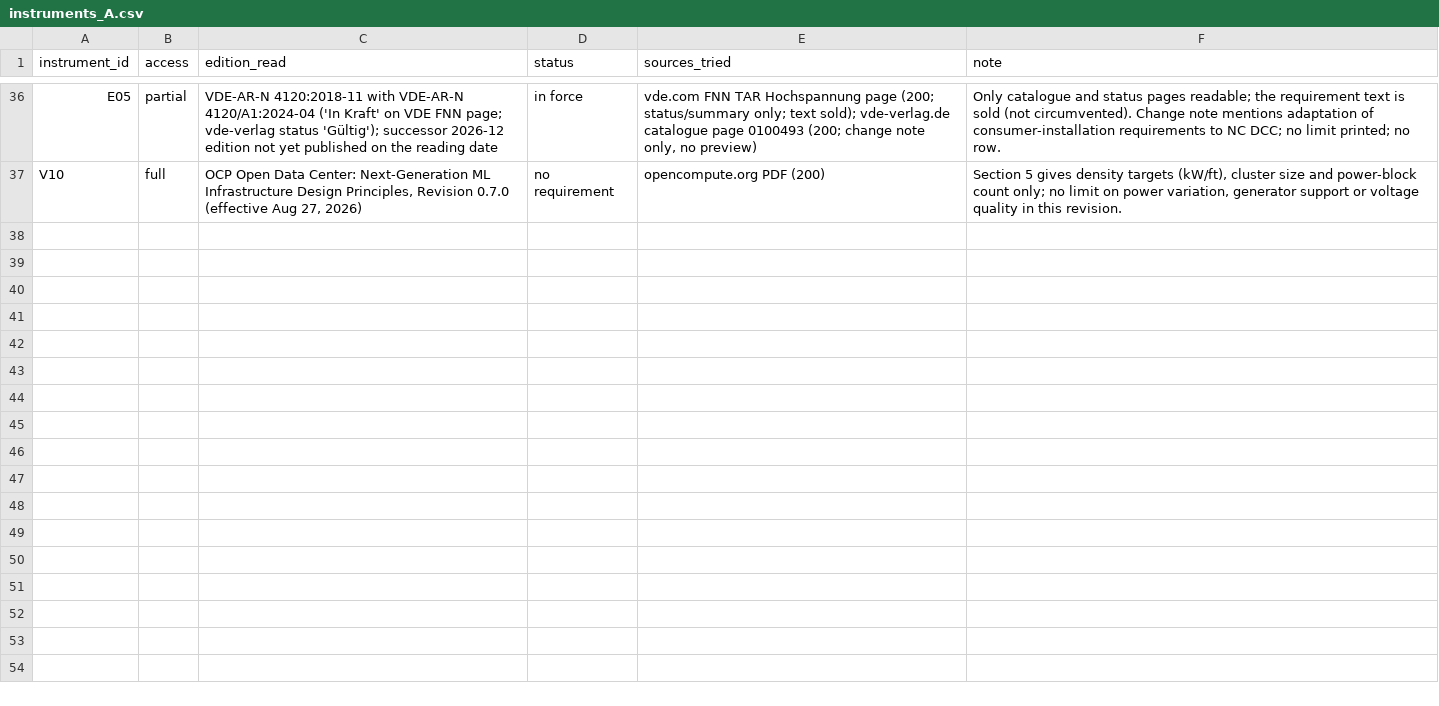
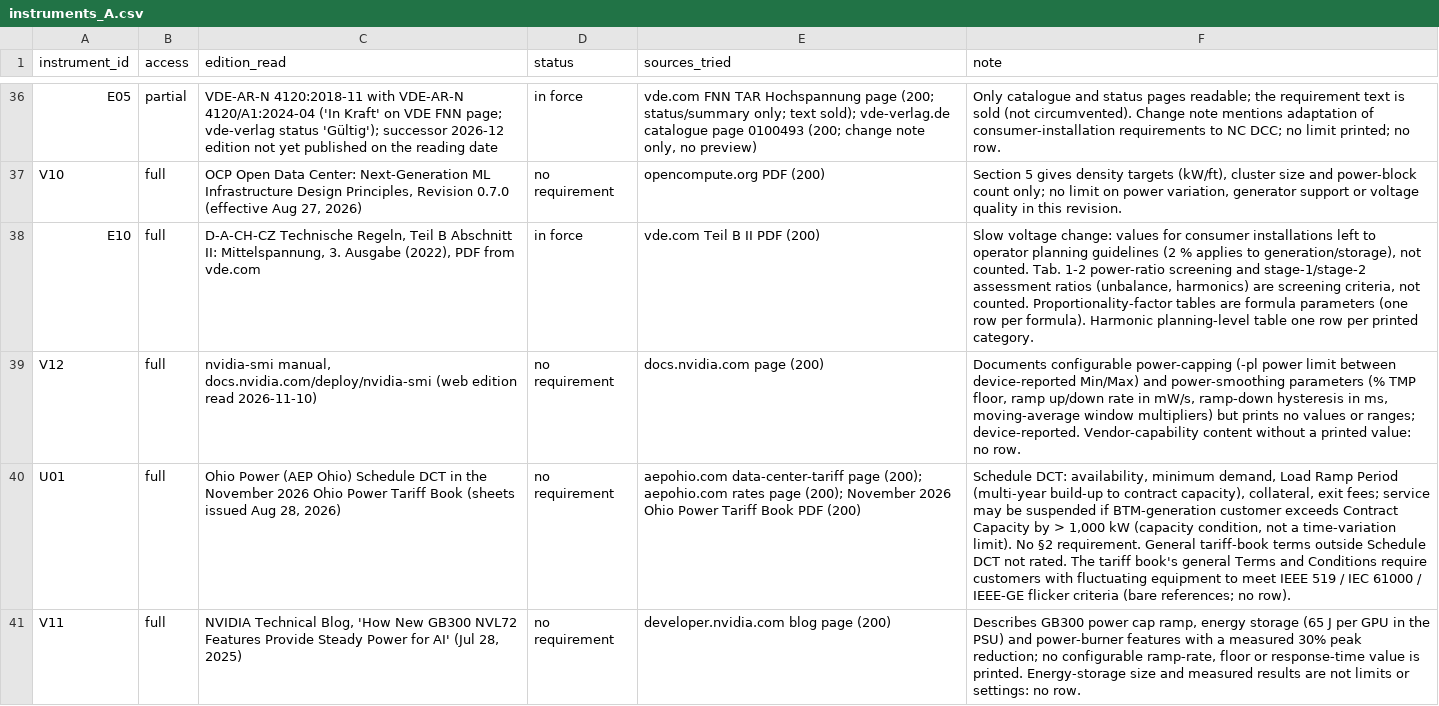
Before and after one commit to kylefoxaustin/battery-soh-finetune, a CSV file: results/DC2/instruments_A.csv, drawn as a sheet; only a part is shown, gaps mark what is left out; the diff names each change by its address in the sheet, - before the commit and + after, or states it on an @@ line.

```diff
--- a/results/DC2/instruments_A.csv
+++ b/results/DC2/instruments_A.csv
+row 38: E10 | full | D-A-CH-CZ Technische Regeln, Teil B Abschnitt II: Mittelspannung, 3. Ausgabe (2022), PDF from vde.com | in force | vde.com Teil B II PDF (200) | Slow voltage change: values for consumer installations left to operator planning guidelines (2 % applies to generation/storage), not counted. Tab. 1-2 power-ratio screening and stage-1/stage-2 assessment ratios (unbalance, harmonics) are screening criteria, not counted. Proportionality-factor tables are formula parameters (one row per formula). Harmonic planning-level table one row per printed category.
+row 39: V12 | full | nvidia-smi manual, docs.nvidia.com/deploy/nvidia-smi (web edition read 2026-11-10) | no requirement | docs.nvidia.com page (200) | Documents configurable power-capping (-pl power limit between device-reported Min/Max) and power-smoothing parameters (% TMP floor, ramp up/down rate in mW/s, ramp-down hysteresis in ms, moving-average window multipliers) but prints no values or ranges; device-reported. Vendor-capability content without a printed value: no row.
+row 40: U01 | full | Ohio Power (AEP Ohio) Schedule DCT in the November 2026 Ohio Power Tariff Book (sheets issued Aug 28, 2026) | no requirement | aepohio.com data-center-tariff page (200); aepohio.com rates page (200); November 2026 Ohio Power Tariff Book PDF (200) | Schedule DCT: availability, minimum demand, Load Ramp Period (multi-year build-up to contract capacity), collateral, exit fees; service may be suspended if BTM-generation customer exceeds Contract Capacity by > 1,000 kW (capacity condition, not a time-variation limit). No §2 requirement. General tariff-book terms outside Schedule DCT not rated. The tariff book's general Terms and Conditions require customers with fluctuating equipment to meet IEEE 519 / IEC 61000 / IEEE-GE flicker criteria (bare references; no row).
+row 41: V11 | full | NVIDIA Technical Blog, 'How New GB300 NVL72 Features Provide Steady Power for AI' (Jul 28, 2025) | no requirement | developer.nvidia.com blog page (200) | Describes GB300 power cap ramp, energy storage (65 J per GPU in the PSU) and power-burner features with a measured 30% peak reduction; no configurable ramp-rate, floor or response-time value is printed. Energy-storage size and measured results are not limits or settings: no row.
```
Also changed, not shown: 1 other file.
